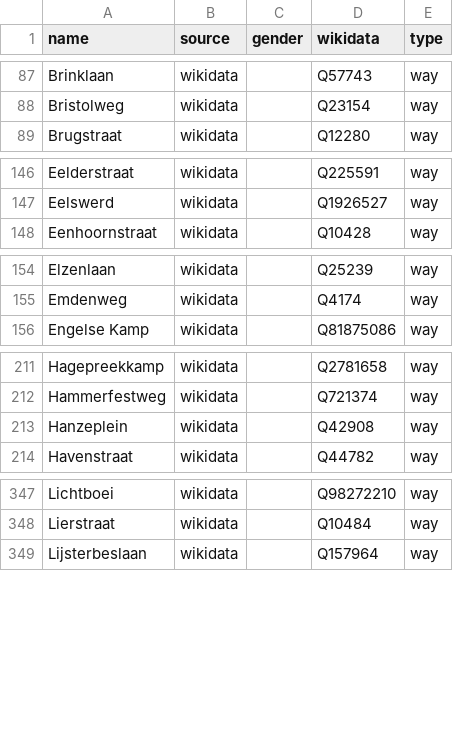
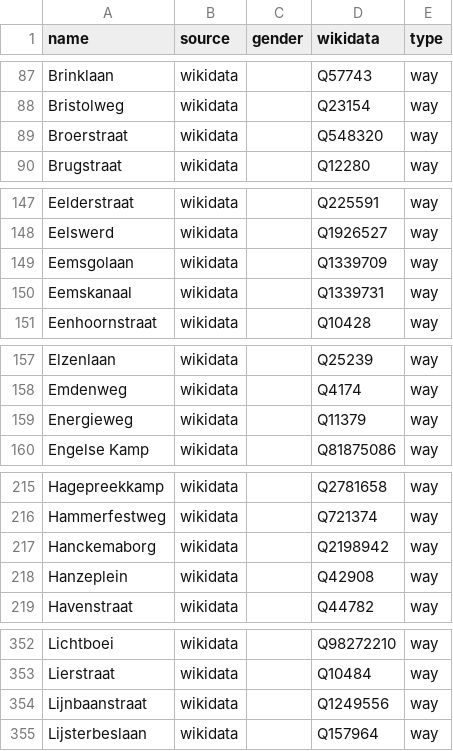
Before and after one commit to EqualStreetNames/equalstreetnames-groningen, a CSV file: data/other.csv, drawn as a sheet; only a part is shown, gaps mark what is left out; the diff covers the shown part only; the diff names each change by its address in the sheet, - before the commit and + after, or states it on an @@ line.

```diff
--- a/data/other.csv
+++ b/data/other.csv
+row 89: Broerstraat | wikidata |  | Q548320 | way
+row 149: Eemsgolaan | wikidata |  | Q1339709 | way
+row 150: Eemskanaal | wikidata |  | Q1339731 | way
+row 159: Energieweg | wikidata |  | Q11379 | way
+row 217: Hanckemaborg | wikidata |  | Q2198942 | way
+row 354: Lijnbaanstraat | wikidata |  | Q1249556 | way
```
Also changed, not shown: 7 added rows and 14 removed rows elsewhere in this file, data/gender.csv, 3 other files.
